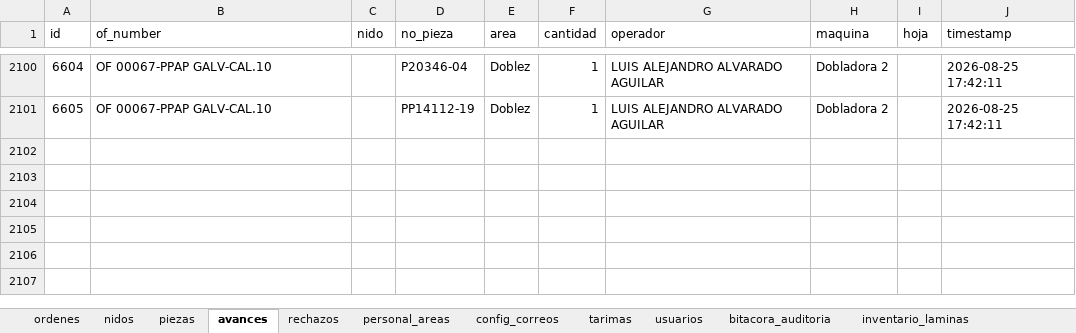
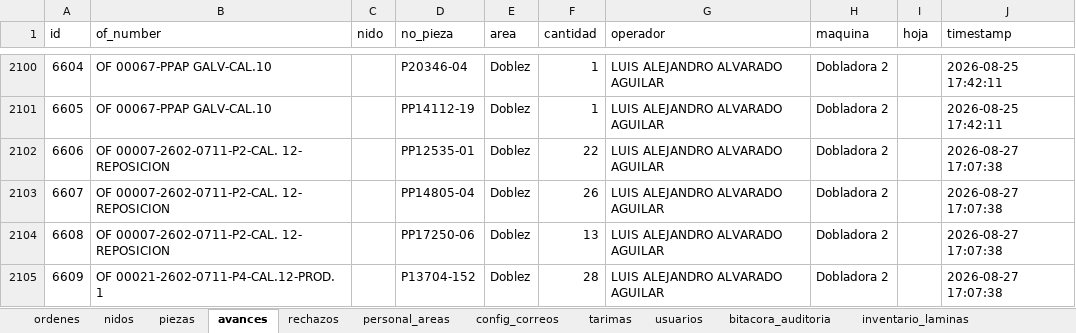
Before and after one commit to jesusalbertomoraleslopez-byte/control-corte-doblez, an Excel workbook: sigrama_database.xlsx, sheet avances, drawn as a sheet; only a part is shown, gaps mark what is left out; values as stored, in another font and other column widths than the file's, no borders; the diff names each change by its address in the sheet, - before the commit and + after, or states it on an @@ line.

Commit message:
Sync DB Excel 2026-08-27 17:07:41

```diff
--- a/sigrama_database.xlsx (sheet avances)
+++ b/sigrama_database.xlsx (sheet avances)
+row 2102: 6606 | OF 00007-2602-0711-P2-CAL. 12- REPOSICION |  | PP12535-01 | Doblez | 22 | LUIS ALEJANDRO ALVARADO AGUILAR | Dobladora 2 |  | 2026-08-27 17:07:38
+row 2103: 6607 | OF 00007-2602-0711-P2-CAL. 12- REPOSICION |  | PP14805-04 | Doblez | 26 | LUIS ALEJANDRO ALVARADO AGUILAR | Dobladora 2 |  | 2026-08-27 17:07:38
+row 2104: 6608 | OF 00007-2602-0711-P2-CAL. 12- REPOSICION |  | PP17250-06 | Doblez | 13 | LUIS ALEJANDRO ALVARADO AGUILAR | Dobladora 2 |  | 2026-08-27 17:07:38
+row 2105: 6609 | OF 00021-2602-0711-P4-CAL.12-PROD. 1 |  | P13704-152 | Doblez | 28 | LUIS ALEJANDRO ALVARADO AGUILAR | Dobladora 2 |  | 2026-08-27 17:07:38
```
Also changed, not shown: sheet bitacora_auditoria.
